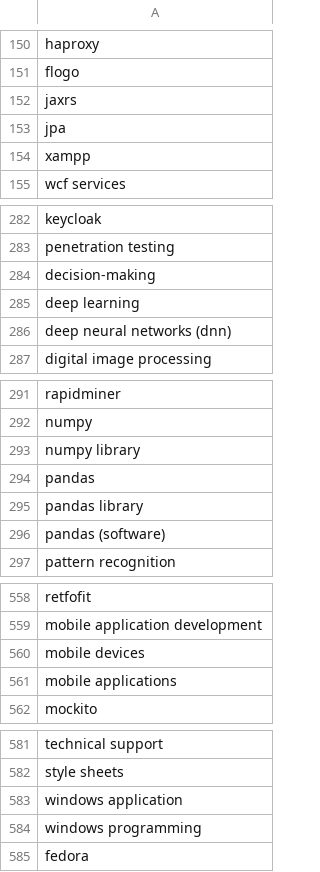
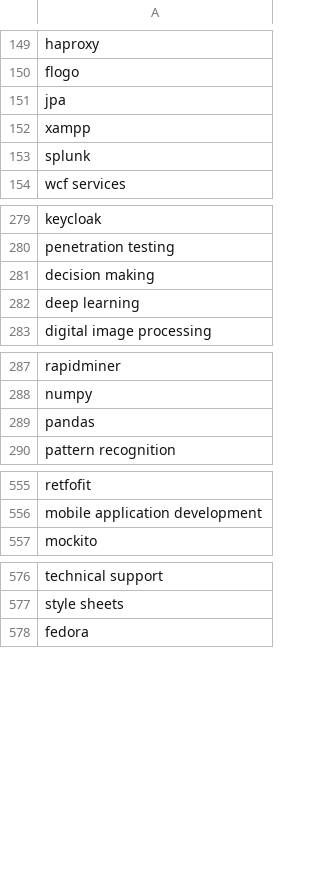
Before and after one commit to Project-Based-Learning-IT/Recommendation-Algorithm, a CSV file: AllSkills.csv, drawn as a sheet; only a part is shown, gaps mark what is left out; the diff covers the shown part only.

```diff
--- a/AllSkills.csv
+++ b/AllSkills.csv
@@ -151,5 +150,5 @@ haproxy
 flogo
-jaxrs
 jpa
 xampp
+splunk
 wcf services
@@ -283,5 +280,4 @@ keycloak
 penetration testing
-decision-making
+decision making
 deep learning
-deep neural networks (dnn)
 digital image processing
@@ -292,6 +288,3 @@ rapidminer
 numpy
-numpy library
 pandas
-pandas library
-pandas (software)
 pattern recognition
@@ -559,4 +556,2 @@ retfofit
 mobile application development
-mobile devices
-mobile applications
 mockito
@@ -582,4 +577,2 @@ technical support
 style sheets
-windows application
-windows programming
 fedora
```
Also changed, not shown: 7 added rows, 9 removed rows and 6 edited cells elsewhere in this file, Dataset.csv, 1 other file.
